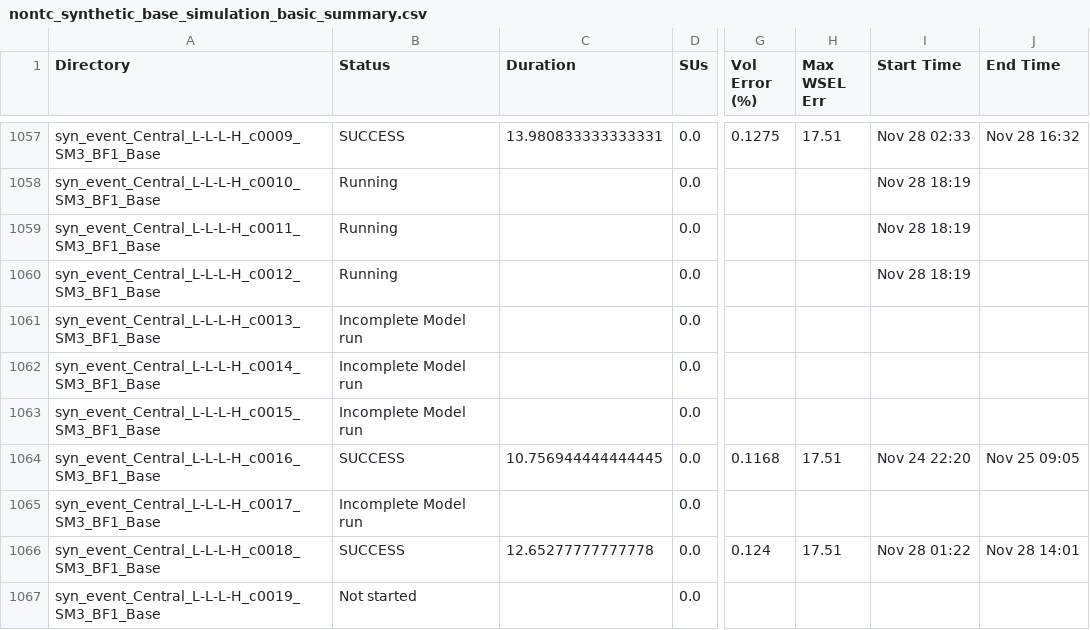
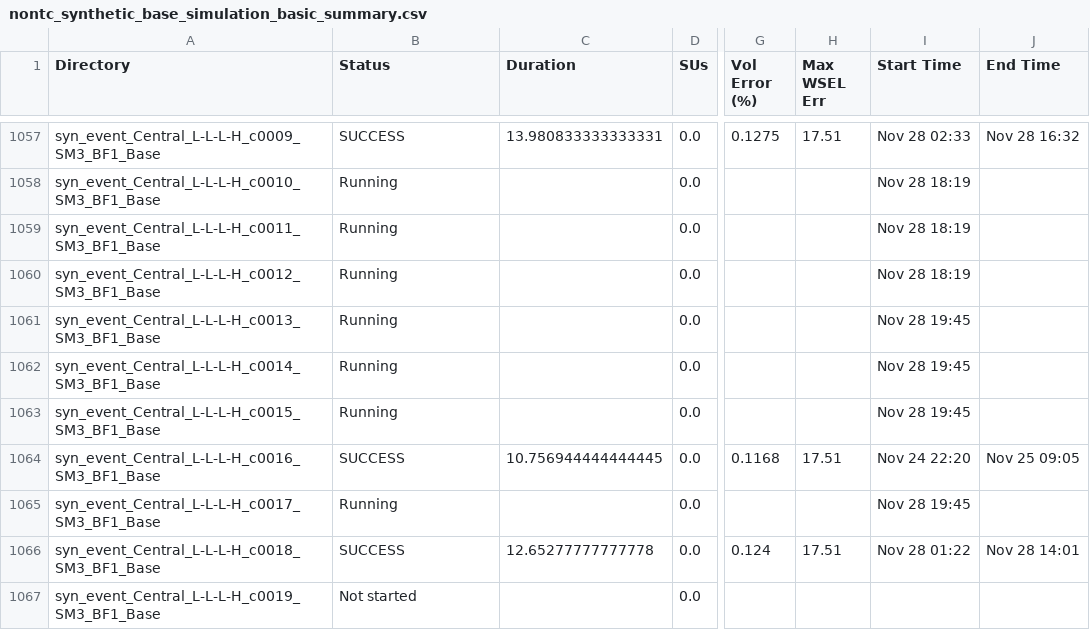
Before and after one commit to akhalid-twi/LWI-production, a CSV file: assets/aws/nontc_synthetic_base_simulation_basic_summary.csv, drawn as a sheet; only a part is shown, gaps mark what is left out; the diff names each change by its address in the sheet, - before the commit and + after, or states it on an @@ line.

```diff
--- a/assets/aws/nontc_synthetic_base_simulation_basic_summary.csv
+++ b/assets/aws/nontc_synthetic_base_simulation_basic_summary.csv
-B1061:B1063 (Status): Incomplete Model run
+B1061:B1063 (Status): Running
-I1061:I1063 (Start Time): (empty)
+I1061:I1063 (Start Time): Nov 28 19:45
-B1065 (Status): Incomplete Model run
+B1065 (Status): Running
-I1065 (Start Time): (empty)
+I1065 (Start Time): Nov 28 19:45
```
Also changed, not shown: assets/aws/nontc_synthetic_base_simulation_progress.csv, 1 other file.
